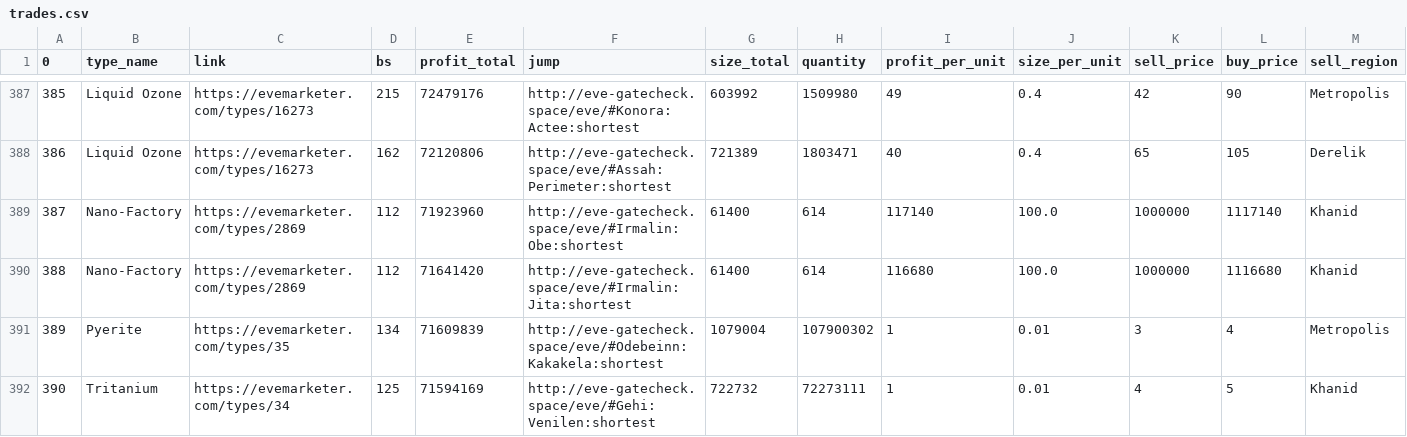
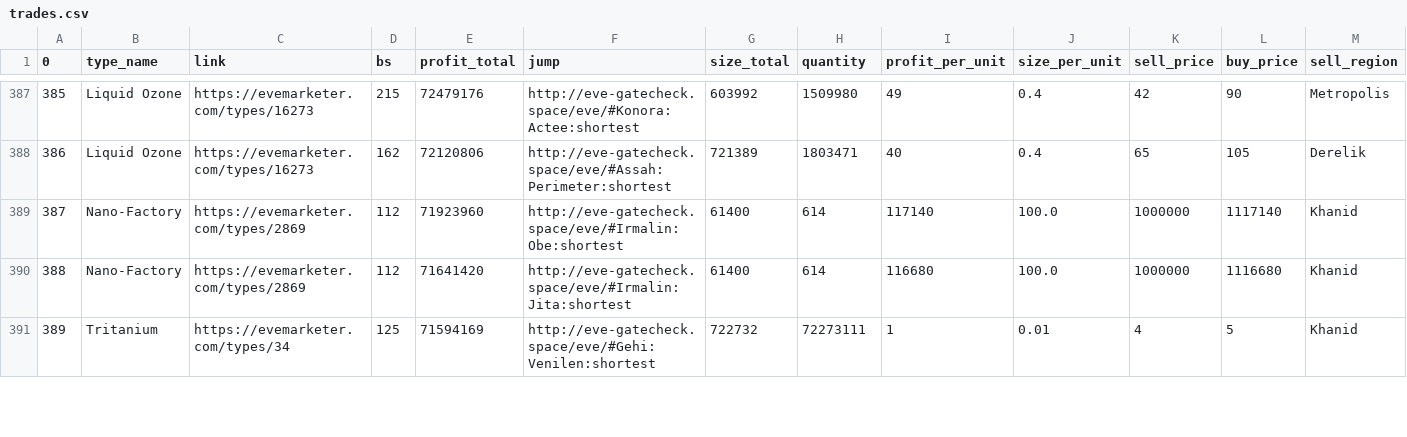
Before and after one commit to eziasolsk0/EVETrader, a CSV file: trades.csv, drawn as a sheet; only a part is shown, gaps mark what is left out; removed rows and columns are numbered as before the commit, all else as after; rows hold the shown columns only; the diff covers the shown part only; the diff names each change by its address in the sheet, - before the commit and + after, or states it on an @@ line.

Commit message:
..

```diff
--- a/trades.csv
+++ b/trades.csv
-row 391: 389 | Pyerite | https://evemarketer.com/types/35 | 134 | 71609839 | http://eve-gatecheck.space/eve/#Odebeinn:Kakakela:shortest | 1079004 | 107900302 | 1 | 0.01 | 3 | 4 | Metropolis
-A391 (0): 390
+A391 (0): 389
```
Also changed, not shown: 1 added row and 74 edited cells elsewhere in this file.
